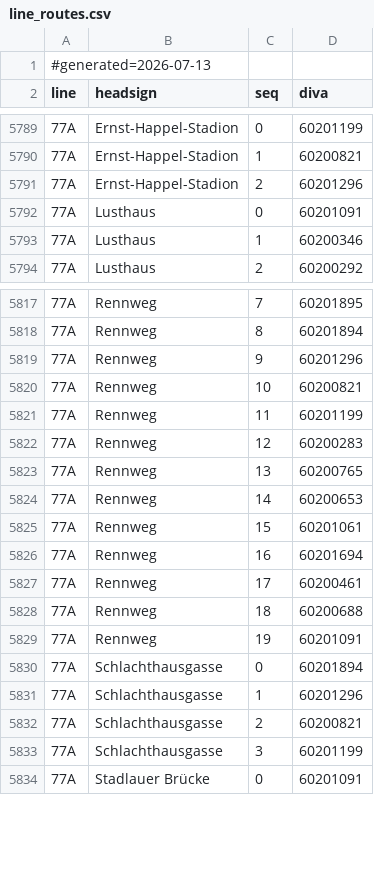
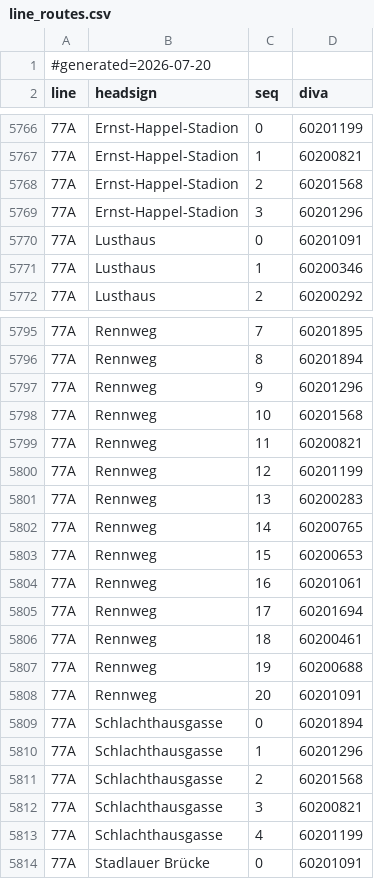
Before and after one commit to Walzen-Group/vienna-livedepart, a CSV file: wear-app/app/src/main/assets/line_routes.csv, drawn as a sheet; only a part is shown, gaps mark what is left out; the diff covers the shown part only.

```diff
--- a/wear-app/app/src/main/assets/line_routes.csv
+++ b/wear-app/app/src/main/assets/line_routes.csv
@@ -1,2 +1,2 @@
-#generated=2026-07-13
+#generated=2026-07-20
 line;headsign;seq;diva
@@ -5790,3 +5767,4 @@ line;headsign;seq;diva
 77A;Ernst-Happel-Stadion;1;60200821
-77A;Ernst-Happel-Stadion;2;60201296
+77A;Ernst-Happel-Stadion;2;60201568
+77A;Ernst-Happel-Stadion;3;60201296
 77A;Lusthaus;0;60201091
@@ -5819,16 +5797,18 @@ line;headsign;seq;diva
 77A;Rennweg;9;60201296
-77A;Rennweg;10;60200821
-77A;Rennweg;11;60201199
-77A;Rennweg;12;60200283
-77A;Rennweg;13;60200765
-77A;Rennweg;14;60200653
-77A;Rennweg;15;60201061
-77A;Rennweg;16;60201694
-77A;Rennweg;17;60200461
-77A;Rennweg;18;60200688
-77A;Rennweg;19;60201091
+77A;Rennweg;10;60201568
+77A;Rennweg;11;60200821
+77A;Rennweg;12;60201199
+77A;Rennweg;13;60200283
+77A;Rennweg;14;60200765
+77A;Rennweg;15;60200653
+77A;Rennweg;16;60201061
+77A;Rennweg;17;60201694
+77A;Rennweg;18;60200461
+77A;Rennweg;19;60200688
+77A;Rennweg;20;60201091
 77A;Schlachthausgasse;0;60201894
 77A;Schlachthausgasse;1;60201296
-77A;Schlachthausgasse;2;60200821
-77A;Schlachthausgasse;3;60201199
+77A;Schlachthausgasse;2;60201568
+77A;Schlachthausgasse;3;60200821
+77A;Schlachthausgasse;4;60201199
 77A;Stadlauer Brücke;0;60201091
```
Also changed, not shown: 1 added row, 23 removed rows and 36 edited cells elsewhere in this file.
